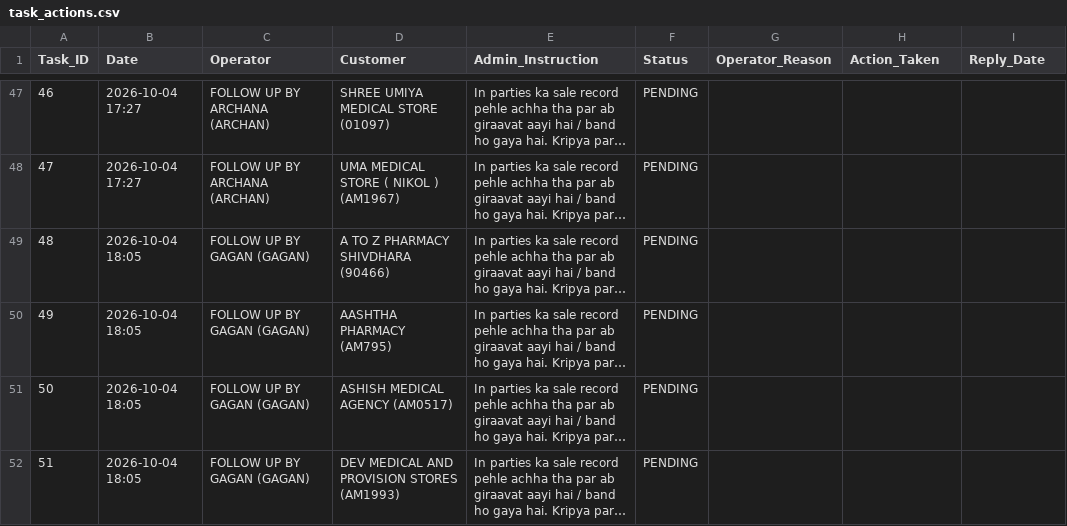
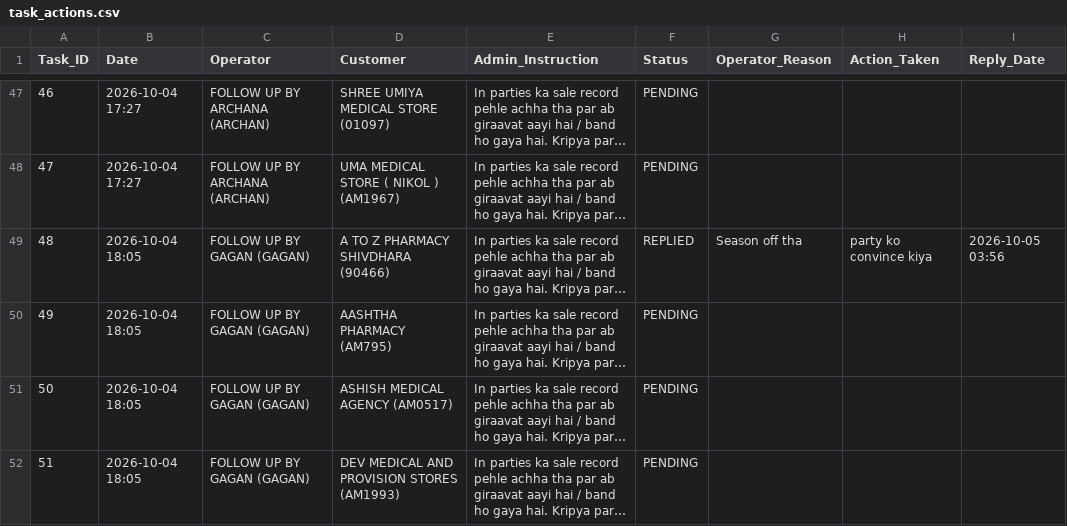
Before and after one commit to ravi26misra-a11y/sales-ai-app, a CSV file: task_actions.csv, drawn as a sheet; only a part is shown, gaps mark what is left out; long unchanged cells end in …; the diff names each change by its address in the sheet, - before the commit and + after, or states it on an @@ line.

Commit message:
Update task actions permanent sync

```diff
--- a/task_actions.csv
+++ b/task_actions.csv
-F49 (Status): PENDING
+F49 (Status): REPLIED
-G49 (Operator_Reason): (empty)
+G49 (Operator_Reason): Season off tha
-H49 (Action_Taken): (empty)
+H49 (Action_Taken): party ko convince kiya
-I49 (Reply_Date): (empty)
+I49 (Reply_Date): 2026-10-05 03:56
```
